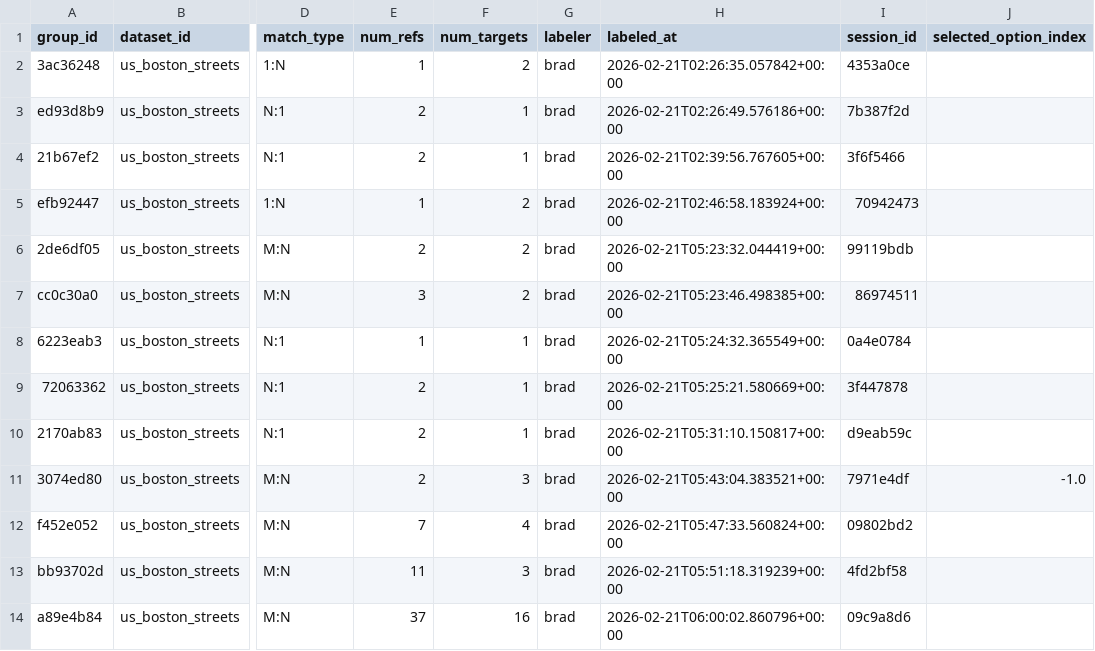
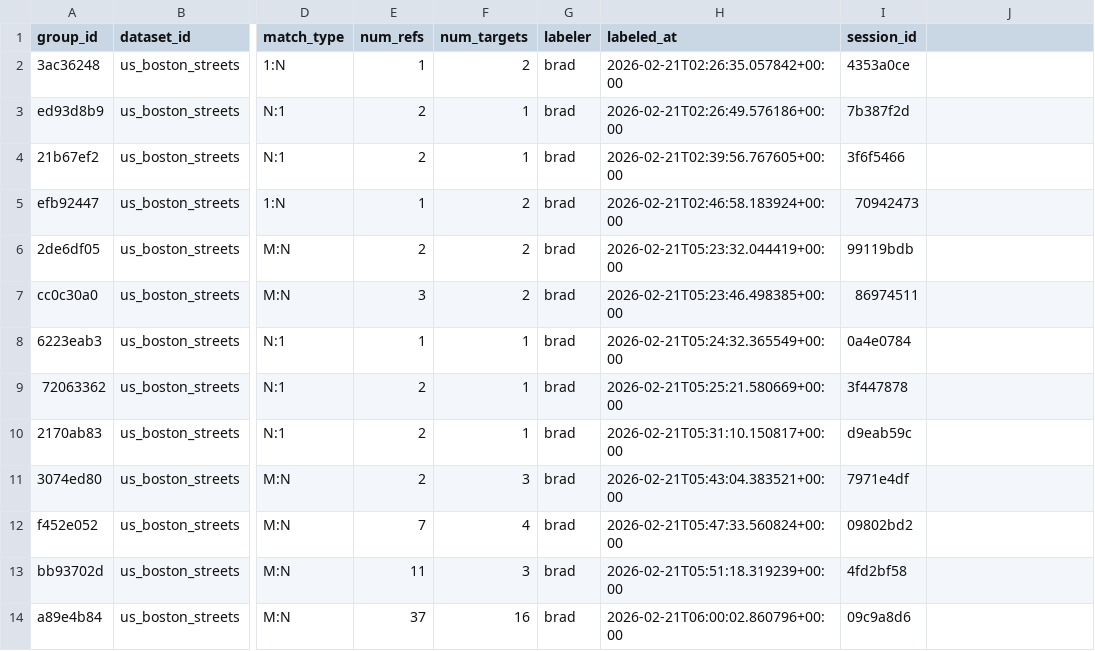
Before and after one commit to brad-richardson/crosswalk, a CSV file: labels/stitching/dataset=us_boston_streets/data.csv, drawn as a sheet; only a part is shown, gaps mark what is left out; the diff names each change by its address in the sheet, - before the commit and + after, or states it on an @@ line.

```diff
--- a/labels/stitching/dataset=us_boston_streets/data.csv
+++ b/labels/stitching/dataset=us_boston_streets/data.csv
-J1: selected_option_index
+J1: (empty)
-J11: -1.0
+J11: (empty)
```
Also changed, not shown: 6 other files.
